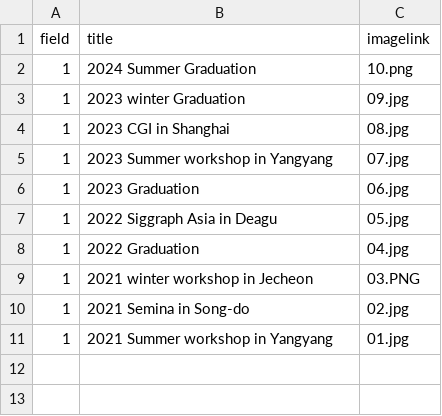
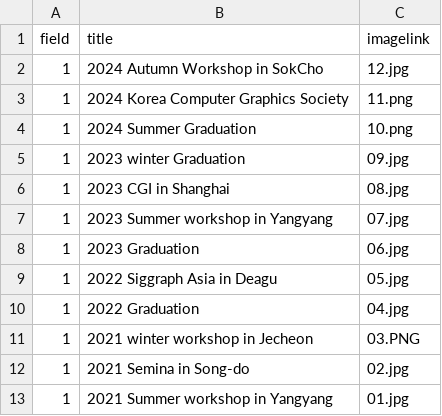
Before and after one commit to Gachon-VisualizationandMixedRealityLab/VOM, a CSV file: assets/csv/gallery.csv, drawn as a sheet.

Commit message:
1028 update gallery and member
update member image and email adress
update gallery

```diff
--- a/assets/csv/gallery.csv
+++ b/assets/csv/gallery.csv
@@ -1,2 +1,4 @@
 field,title,imagelink
+1,2024 Autumn Workshop in SokCho,12.jpg
+1,2024 Korea Computer Graphics Society,11.png
 1,2024 Summer Graduation,10.png
```
Also changed, not shown: assets/csv/member.csv, 5 other files.
